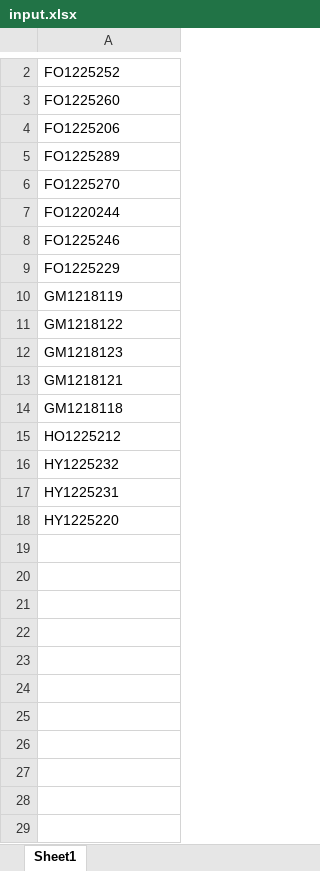
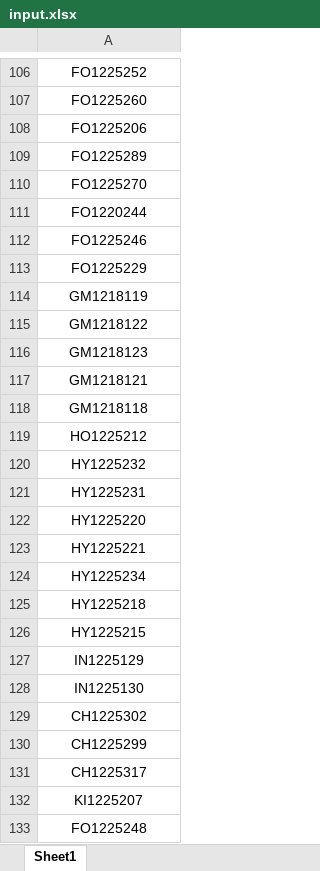
Before and after one commit to elfanikp-netizen/carid-scraper, an Excel workbook: input.xlsx, sheet Sheet1, drawn as a sheet; only a part is shown, gaps mark what is left out; values as stored, in another font and other column widths than the file's, no borders; addresses are those after the commit; the diff covers the shown part only; the diff names each change by its address in the sheet, - before the commit and + after, or states it on an @@ line.

```diff
--- a/input.xlsx (sheet Sheet1)
+++ b/input.xlsx (sheet Sheet1)
-A106:A122 alignment: left
+A106:A122 alignment: center
+row 123: HY1225221
+row 124: HY1225234
+row 125: HY1225218
+row 126: HY1225215
+row 127: IN1225129
+row 128: IN1225130
+row 129: CH1225302
+row 130: CH1225299
+row 131: CH1225317
+row 132: KI1225207
+row 133: FO1225248
```
Also changed, not shown: 640 added rows elsewhere in this sheet, 2 other files.
